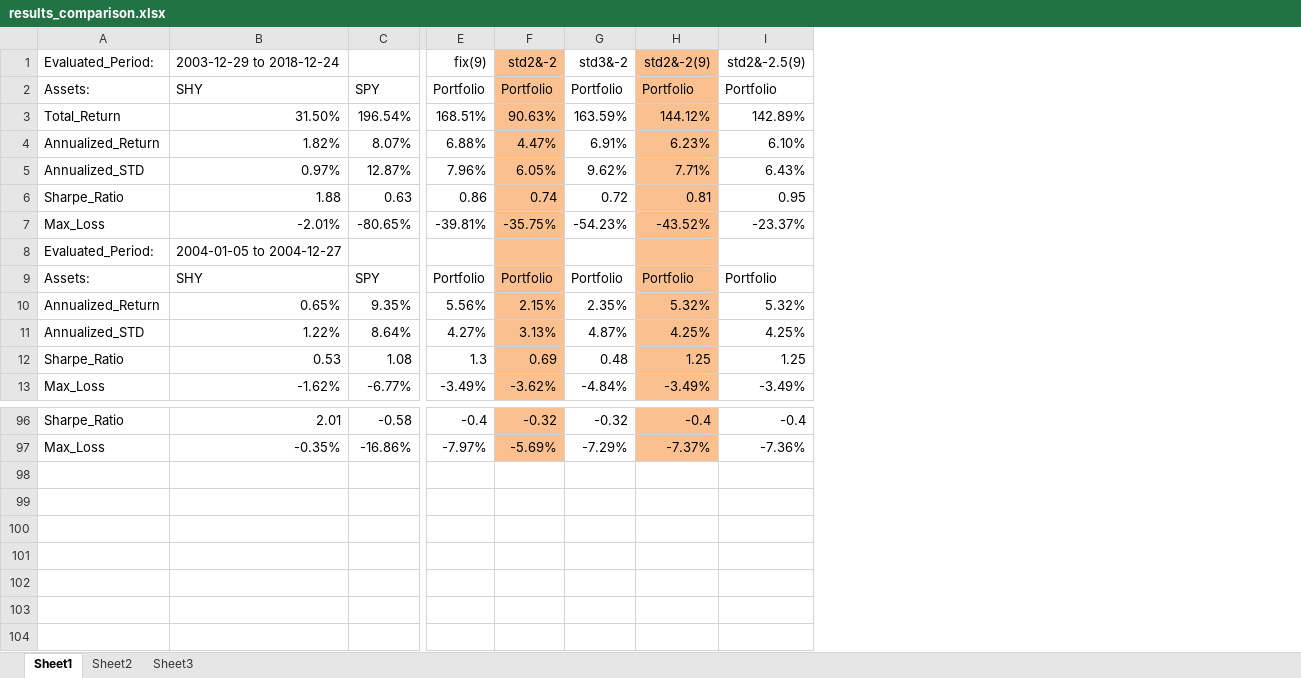
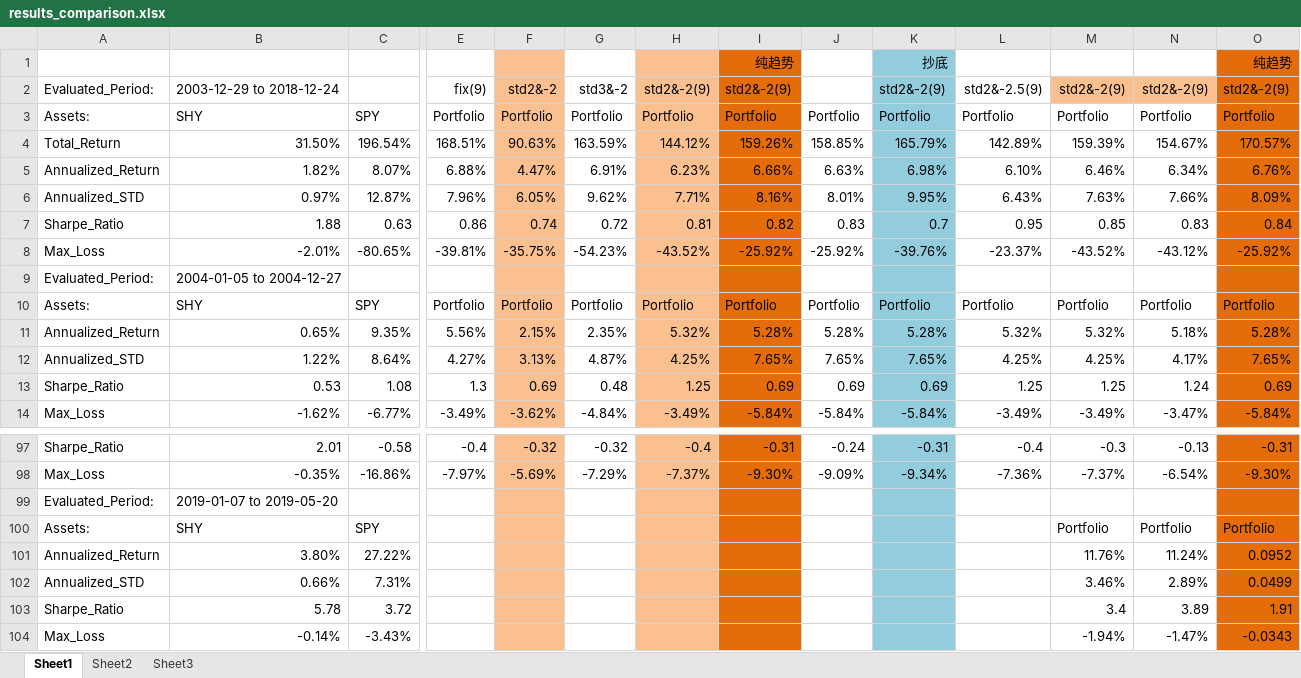
Before and after one commit to ajmal017/k_chart-1, an Excel workbook: results_comparison.xlsx, sheet Sheet1, drawn as a sheet; only a part is shown, gaps mark what is left out; values as stored, in another font and other column widths than the file's, no borders; addresses are those after the commit; rows hold the shown columns only; the diff names each change by its address in the sheet, - before the commit and + after, or states it on an @@ line.

```diff
--- a/results_comparison.xlsx (sheet Sheet1)
+++ b/results_comparison.xlsx (sheet Sheet1)
+column I, rows 2-14: std2&-2(9) | Portfolio | 159.26% | 6.66% | 8.16% | 0.82 | -25.92% |  | Portfolio | 5.28% | 7.65% | 0.69 | -5.84%; rows 97-98: -0.31 | -9.30%
+column J, rows 3-14: Portfolio | 158.85% | 6.63% | 8.01% | 0.83 | -25.92% |  | Portfolio | 5.28% | 7.65% | 0.69 | -5.84%; rows 97-98: -0.24 | -9.09%
+column K, rows 2-14: std2&-2(9) | Portfolio | 165.79% | 6.98% | 9.95% | 0.7 | -39.76% |  | Portfolio | 5.28% | 7.65% | 0.69 | -5.84%; rows 97-98: -0.31 | -9.34%
+column M, rows 2-14: std2&-2(9) | Portfolio | 159.39% | 6.46% | 7.63% | 0.85 | -43.52% |  | Portfolio | 5.32% | 4.25% | 1.25 | -3.49%; rows 97-98: -0.3 | -7.37%
+column N, rows 2-14: std2&-2(9) | Portfolio | 154.67% | 6.34% | 7.66% | 0.83 | -43.12% |  | Portfolio | 5.18% | 4.17% | 1.24 | -3.47%; rows 97-98: -0.13 | -6.54%
+column O, rows 2-14: std2&-2(9) | Portfolio | 170.57% | 6.76% | 8.09% | 0.84 | -25.92% |  | Portfolio | 5.28% | 7.65% | 0.69 | -5.84%; rows 97-98: -0.31 | -9.30%
+row 1:  |  |  |  |  |  |  | 纯趋势 |  | 抄底 |  |  |  | 纯趋势
+row 99: Evaluated_Period: | 2019-01-07 to 2019-05-20
+row 100: Assets: | SHY | SPY |  |  |  |  |  |  |  |  | Portfolio | Portfolio | Portfolio
+row 101: Annualized_Return | 3.80% | 27.22% |  |  |  |  |  |  |  |  | 11.76% | 11.24% | 0.0952
+row 102: Annualized_STD | 0.66% | 7.31% |  |  |  |  |  |  |  |  | 3.46% | 2.89% | 0.0499
+row 103: Sharpe_Ratio | 5.78 | 3.72 |  |  |  |  |  |  |  |  | 3.4 | 3.89 | 1.91
+row 104: Max_Loss | -0.14% | -3.43% |  |  |  |  |  |  |  |  | -1.94% | -1.47% | -0.0343
```
Also changed, not shown: sheet Sheet2, 41 other files.
